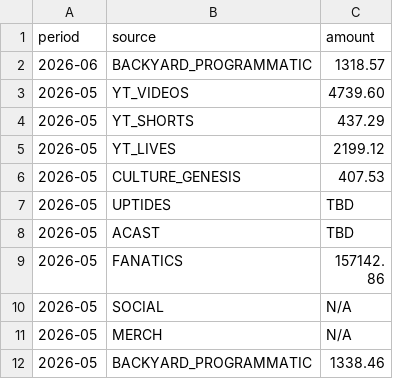
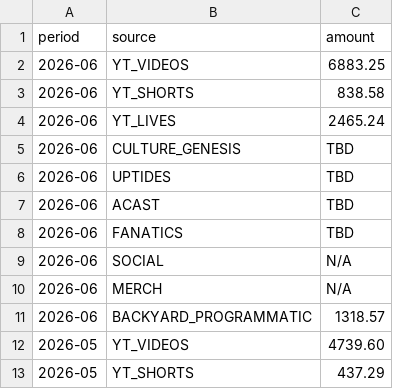
Before and after one commit to raindelaymedia/roadtrippin, a CSV file: master/shows/road_trippin/data/revenue.csv, drawn as a sheet; only a part is shown; the shorter side is filled out with more unchanged rows; the diff names each change by its address in the sheet, - before the commit and + after, or states it on an @@ line.

```diff
--- a/master/shows/road_trippin/data/revenue.csv
+++ b/master/shows/road_trippin/data/revenue.csv
+row 2: 2026-06 | YT_VIDEOS | 6883.25
+row 3: 2026-06 | YT_SHORTS | 838.58
+row 4: 2026-06 | YT_LIVES | 2465.24
+row 5: 2026-06 | CULTURE_GENESIS | TBD
+row 6: 2026-06 | UPTIDES | TBD
+row 7: 2026-06 | ACAST | TBD
+row 8: 2026-06 | FANATICS | TBD
+row 9: 2026-06 | SOCIAL | N/A
+row 10: 2026-06 | MERCH | N/A
```
Also changed, not shown: master/shows/road_trippin/data/megaphone_monthly.csv, master/shows/road_trippin/data/megaphone_per_episode.csv, 4 other files.
